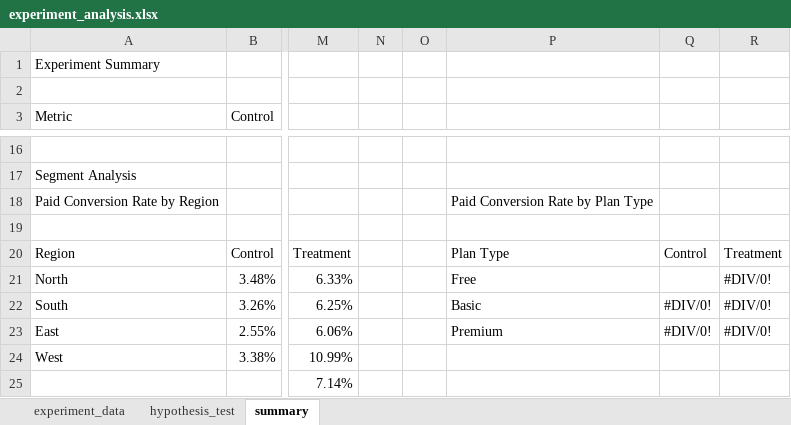
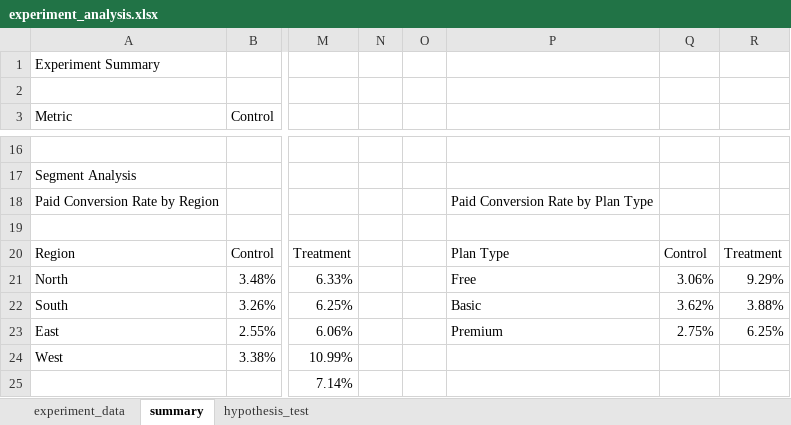
Before and after one commit to MitaliKalburgi/mitalikalburgi_bitsom_ba_2511623_part2_kpi_experiment, an Excel workbook: part2_kpi_experiment/analysis/experiment_analysis.xlsx, sheet summary, drawn as a sheet; only a part is shown, gaps mark what is left out; values as stored, in another font and other column widths than the file's, no cell formats; table styles not drawn; the diff names each change by its address in the sheet, - before the commit and + after, or states it on an @@ line.

```diff
--- a/part2_kpi_experiment/analysis/experiment_analysis.xlsx (sheet summary)
+++ b/part2_kpi_experiment/analysis/experiment_analysis.xlsx (sheet summary)
@@ sheet tab order changed: experiment_data | summary | hypothesis_test @@
-Q21: (empty)
+Q21: 3.06%
-R21: #DIV/0!
+R21: 9.29%
-Q22: #DIV/0!
+Q22: 3.62%
-R22: #DIV/0!
+R22: 3.88%
-Q23: #DIV/0!
+Q23: 2.75%
-R23: #DIV/0!
+R23: 6.25%
```
Also changed, not shown: sheet hypothesis_test, sheet experiment_data, cell formats, formulas that keep their value, part2_kpi_experiment/outputs/experiment_summary.xlsx, 2 other files.
